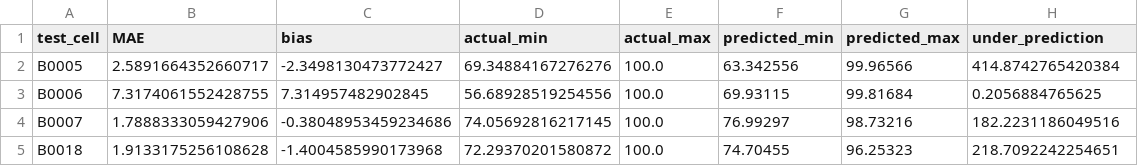
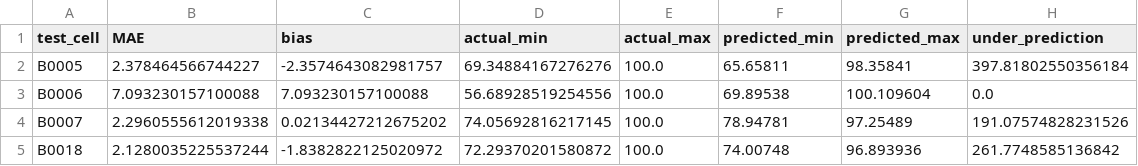
Before and after one commit to atul-upadhyay-7/SGE, a CSV file: data/processed/soh_bias_report.csv, drawn as a sheet.

```diff
--- a/data/processed/soh_bias_report.csv
+++ b/data/processed/soh_bias_report.csv
@@ -1,5 +1,5 @@
 test_cell,MAE,bias,actual_min,actual_max,predicted_min,predicted_max,under_prediction
-B0005,2.5891664352660717,-2.3498130473772427,69.34884167276276,100.0,63.342556,99.96566,414.8742765420384
-B0006,7.3174061552428755,7.314957482902845,56.68928519254556,100.0,69.93115,99.81684,0.2056884765625
-B0007,1.7888333059427906,-0.38048953459234686,74.05692816217145,100.0,76.99297,98.73216,182.2231186049516
-B0018,1.9133175256108628,-1.4004585990173968,72.29370201580872,100.0,74.70455,96.25323,218.7092242254651
+B0005,2.378464566744227,-2.3574643082981757,69.34884167276276,100.0,65.65811,98.35841,397.81802550356184
+B0006,7.093230157100088,7.093230157100088,56.68928519254556,100.0,69.89538,100.109604,0.0
+B0007,2.2960555612019338,0.02134427212675202,74.05692816217145,100.0,78.94781,97.25489,191.07574828231526
+B0018,2.1280035225537244,-1.8382822125020972,72.29370201580872,100.0,74.00748,96.893936,261.7748585136842
```
Also changed, not shown: data/processed/data_quality_report.csv, data/processed/rul_results.csv, 48 other files.
